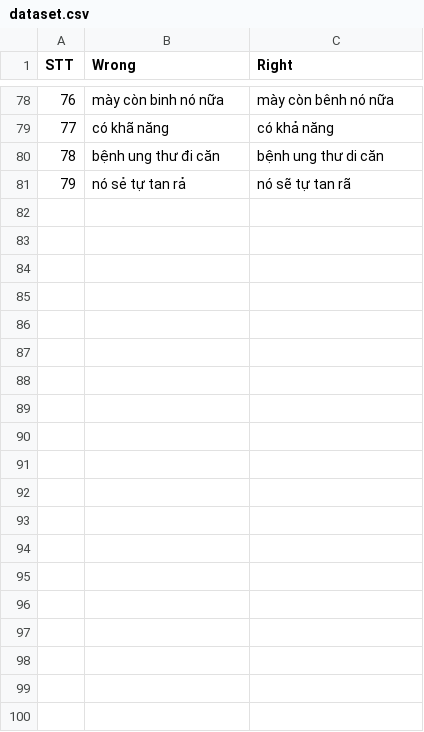
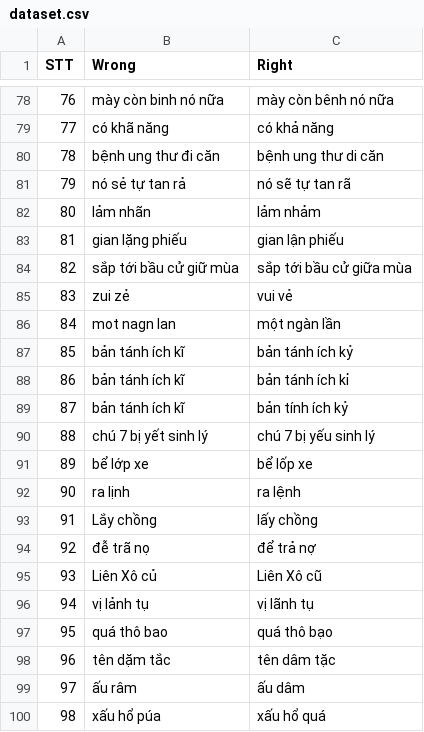
Before and after one commit to WhySchools/VMDS-vietnamese-misspell-dataset-from-Social-media, a CSV file: dataset.csv, drawn as a sheet; only a part is shown, gaps mark what is left out; the diff covers the shown part only; the diff names each change by its address in the sheet, - before the commit and + after, or states it on an @@ line.

Commit message:
Add 80-128

```diff
--- a/dataset.csv
+++ b/dataset.csv
+row 82: 80 | lảm nhãn | lảm nhảm
+row 83: 81 | gian lặng phiếu | gian lận phiếu
+row 84: 82 | sắp tới bầu cử giữ mùa | sắp tới bầu cử giữa mùa
+row 85: 83 | zui zẻ | vui vẻ
+row 86: 84 | mot nagn lan | một ngàn lần
+row 87: 85 | bản tánh ích kĩ | bản tánh ích kỷ
+row 88: 86 | bản tánh ích kĩ | bản tánh ích kỉ
+row 89: 87 | bản tánh ích kĩ | bản tính ích kỷ
+row 90: 88 | chú 7 bị yết sinh lý | chú 7 bị yếu sinh lý
+row 91: 89 | bể lớp xe | bể lốp xe
+row 92: 90 | ra lịnh | ra lệnh
+row 93: 91 | Lắy chồng | lấy chồng
+row 94: 92 | đễ trã nọ | để trả nợ
+row 95: 93 | Liên Xô củ | Liên Xô cũ
+row 96: 94 | vị lảnh tụ | vị lãnh tụ
+row 97: 95 | quá thô bao | quá thô bạo
+row 98: 96 | tên dặm tắc | tên dâm tặc
+row 99: 97 | ấu râm | ấu dâm
+row 100: 98 | xấu hổ púa | xấu hổ quá
```
Also changed, not shown: 30 added rows elsewhere in this file.
